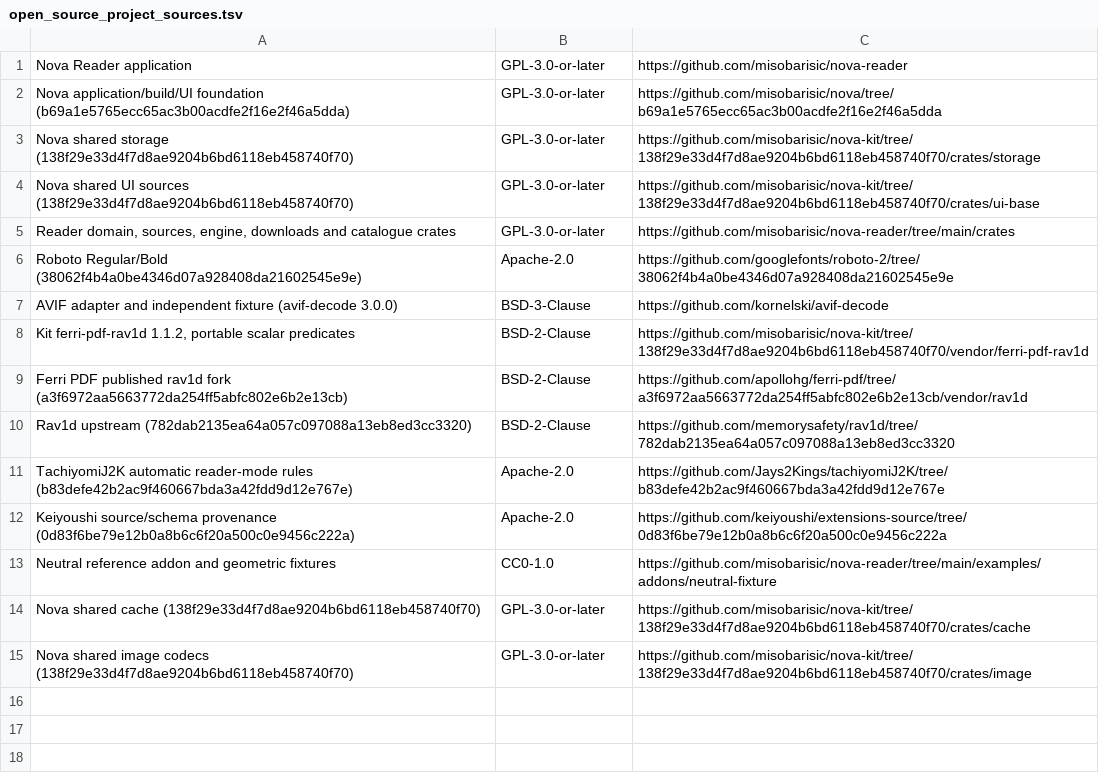
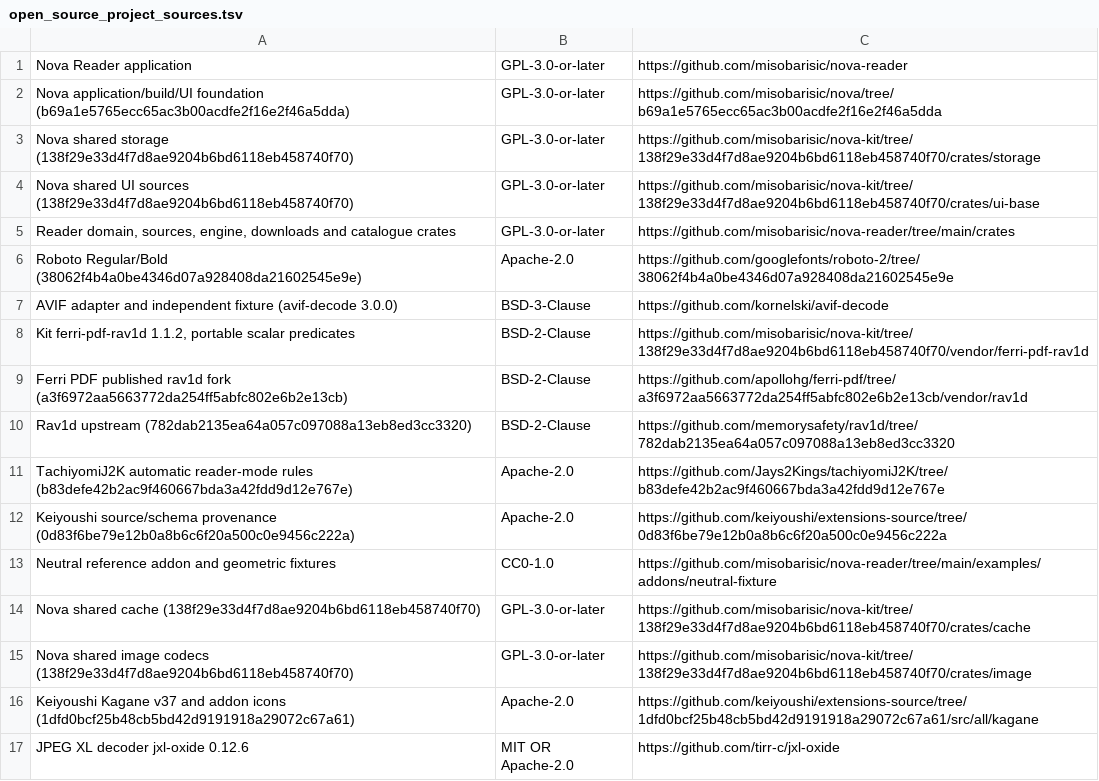
Before and after one commit to misobarisic/nova-reader, a TSV file: assets/open_source_project_sources.tsv, drawn as a sheet; the diff names each change by its address in the sheet, - before the commit and + after, or states it on an @@ line.

Commit message:
feat(addons): display source icons and port Kagane
Bundle versioned Manhwa18cc and MangaFire icon updates and a Keiyoushi Kagane v37 port. Add bounded JPEG XL page decoding, one-shot token refresh and multiple/include-exclude filters using Nova controls.

```diff
--- a/assets/open_source_project_sources.tsv
+++ b/assets/open_source_project_sources.tsv
+row 16: Keiyoushi Kagane v37 and addon icons (1dfd0bcf25b48cb5bd42d9191918a29072c67a61) | Apache-2.0 | https://github.com/keiyoushi/extensions-source/tree/1dfd0bcf25b48cb5bd42d9191918a29072c67a61/src/all/kagane
+row 17: JPEG XL decoder jxl-oxide 0.12.6 | MIT OR Apache-2.0 | https://github.com/tirr-c/jxl-oxide
```
Also changed, not shown: 55 other files.
